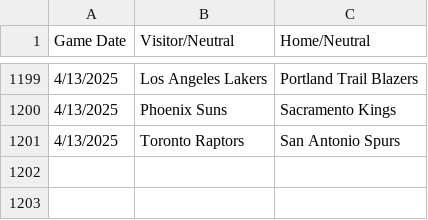
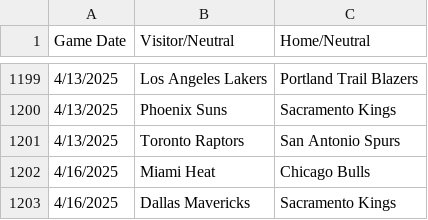
Before and after one commit to aneyrus/blank-app, a CSV file: nba_schedule.csv, drawn as a sheet; only a part is shown, gaps mark what is left out; the diff names each change by its address in the sheet, - before the commit and + after, or states it on an @@ line.

```diff
--- a/nba_schedule.csv
+++ b/nba_schedule.csv
+row 1202: 4/16/2025 | Miami Heat | Chicago Bulls
+row 1203: 4/16/2025 | Dallas Mavericks | Sacramento Kings
```
Also changed, not shown: 2 other files.
